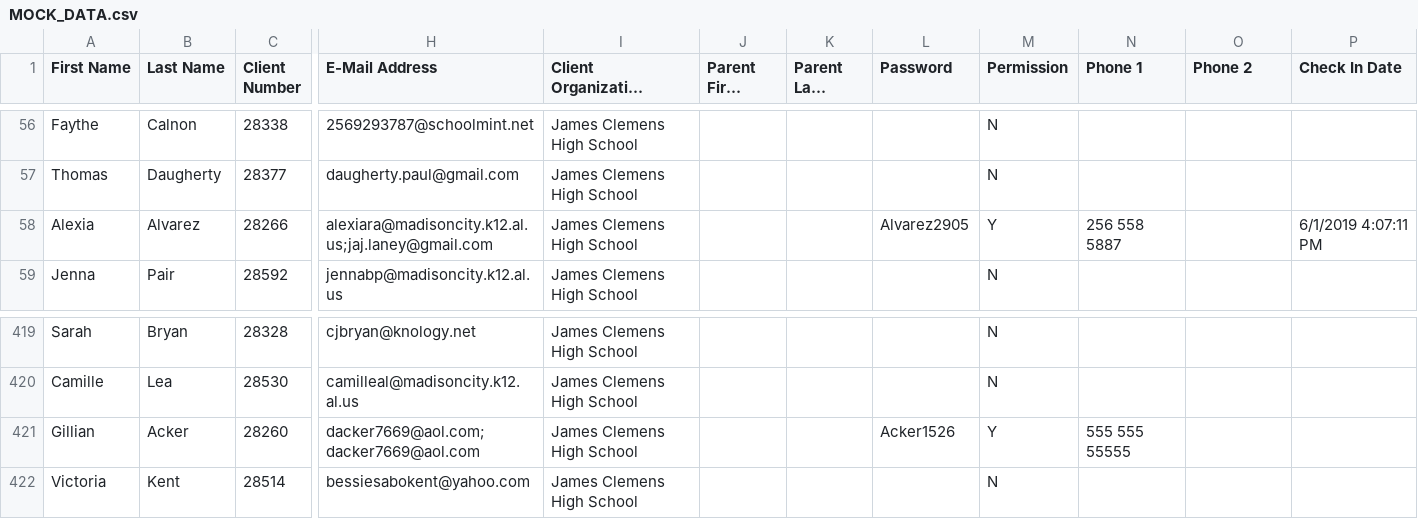
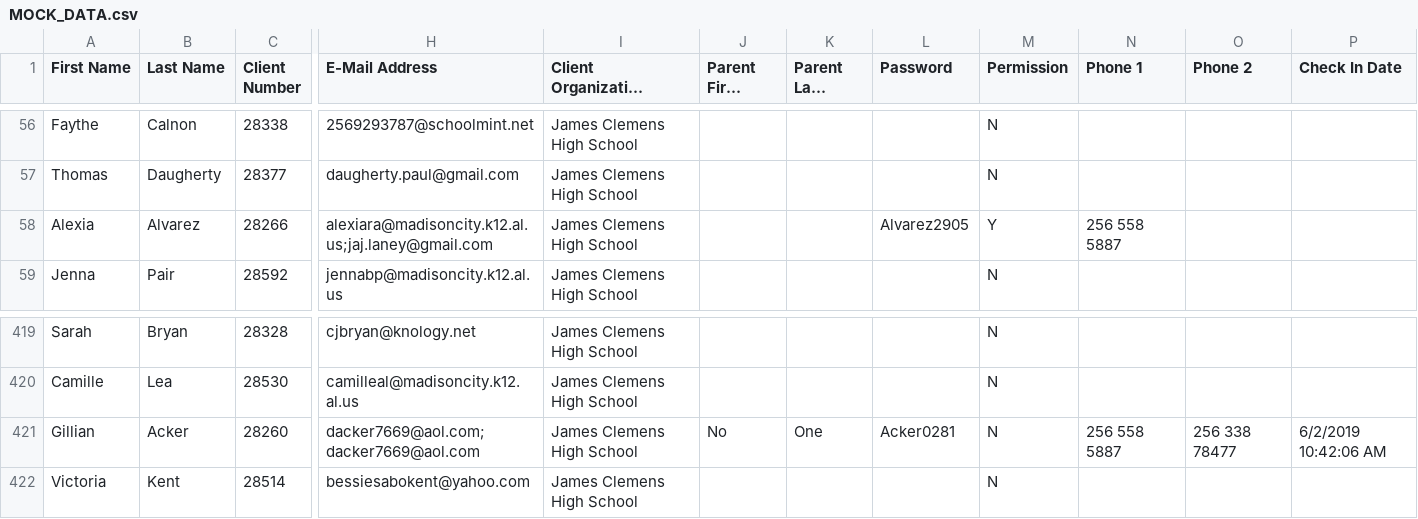
Before and after one commit to alaney/check-in, a CSV file: MOCK_DATA.csv, drawn as a sheet; only a part is shown, gaps mark what is left out; long unchanged cells end in …; the diff names each change by its address in the sheet, - before the commit and + after, or states it on an @@ line.

```diff
--- a/MOCK_DATA.csv
+++ b/MOCK_DATA.csv
-P58 (Check In Date): 6/1/2019 4:07:11 PM
+P58 (Check In Date): (empty)
-J421 (Parent First Name): (empty)
+J421 (Parent First Name): No
-K421 (Parent Last Name): (empty)
+K421 (Parent Last Name): One
-L421 (Password): Acker1526
+L421 (Password): Acker0281
-M421 (Permission): Y
+M421 (Permission): N
-N421 (Phone 1): 555 555 55555
+N421 (Phone 1): 256 558 5887
-O421 (Phone 2): (empty)
+O421 (Phone 2): 256 338 78477
-P421 (Check In Date): (empty)
+P421 (Check In Date): 6/2/2019 10:42:06 AM
```
Also changed, not shown: 3 other files.
